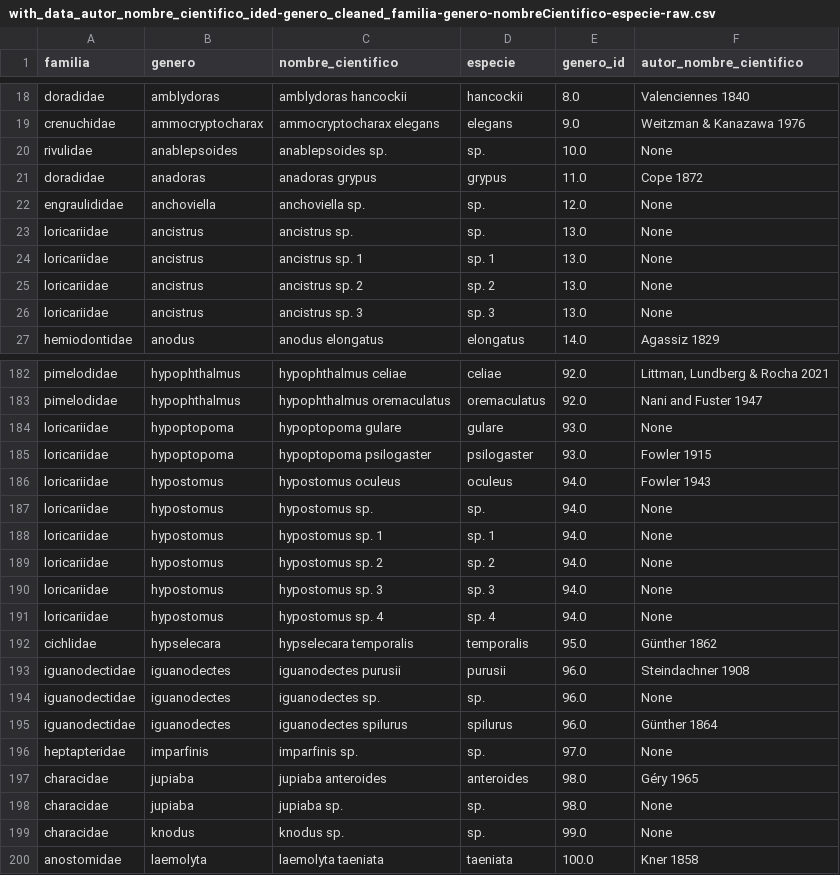
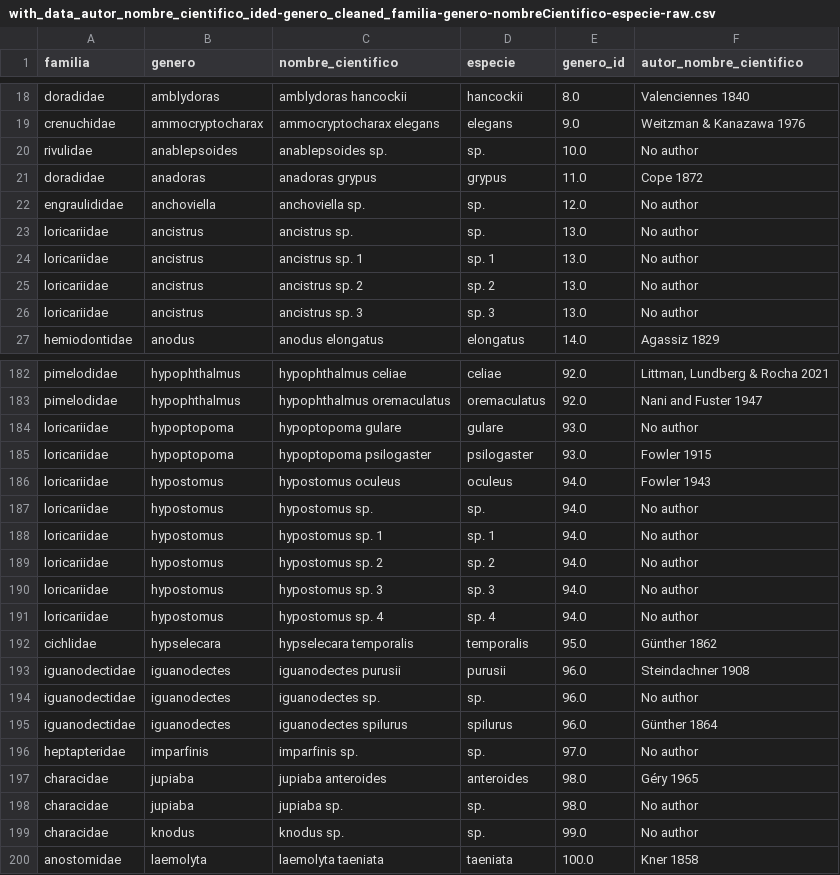
Before and after one commit to ccasado16/ichthyology-scripts-n-data, a CSV file: species/with_data_autor_nombre_cientifico_ided-genero_cleaned_familia-genero-nombreCientifico-especie-raw.csv, drawn as a sheet; only a part is shown, gaps mark what is left out; the diff covers the shown part only.

Commit message:
no author

```diff
--- a/species/with_data_autor_nombre_cientifico_ided-genero_cleaned_familia-genero-nombreCientifico-especie-raw.csv
+++ b/species/with_data_autor_nombre_cientifico_ided-genero_cleaned_familia-genero-nombreCientifico-especie-raw.csv
@@ -19,9 +19,9 @@ doradidae,amblydoras,amblydoras hancockii,hancockii,8.0,Valenciennes 1840
 crenuchidae,ammocryptocharax,ammocryptocharax elegans,elegans,9.0,Weitzman & Kanazawa 1976
-rivulidae,anablepsoides,anablepsoides sp.,sp.,10.0,None
+rivulidae,anablepsoides,anablepsoides sp.,sp.,10.0,No author
 doradidae,anadoras,anadoras grypus,grypus,11.0,Cope 1872
-engraulididae,anchoviella,anchoviella sp.,sp.,12.0,None
-loricariidae,ancistrus,ancistrus sp.,sp.,13.0,None
-loricariidae,ancistrus,ancistrus sp. 1,sp. 1,13.0,None
-loricariidae,ancistrus,ancistrus sp. 2,sp. 2,13.0,None
-loricariidae,ancistrus,ancistrus sp. 3,sp. 3,13.0,None
+engraulididae,anchoviella,anchoviella sp.,sp.,12.0,No author
+loricariidae,ancistrus,ancistrus sp.,sp.,13.0,No author
+loricariidae,ancistrus,ancistrus sp. 1,sp. 1,13.0,No author
+loricariidae,ancistrus,ancistrus sp. 2,sp. 2,13.0,No author
+loricariidae,ancistrus,ancistrus sp. 3,sp. 3,13.0,No author
 hemiodontidae,anodus,anodus elongatus,elongatus,14.0,Agassiz 1829
@@ -183,18 +183,18 @@ pimelodidae,hypophthalmus,hypophthalmus celiae,celiae,92.0,"Littman, Lundberg &
 pimelodidae,hypophthalmus,hypophthalmus oremaculatus,oremaculatus,92.0,Nani and Fuster 1947
-loricariidae,hypoptopoma,hypoptopoma gulare,gulare,93.0,None
+loricariidae,hypoptopoma,hypoptopoma gulare,gulare,93.0,No author
 loricariidae,hypoptopoma,hypoptopoma psilogaster,psilogaster,93.0,Fowler 1915
 loricariidae,hypostomus,hypostomus oculeus,oculeus,94.0,Fowler 1943
-loricariidae,hypostomus,hypostomus sp.,sp.,94.0,None
-loricariidae,hypostomus,hypostomus sp. 1,sp. 1,94.0,None
-loricariidae,hypostomus,hypostomus sp. 2,sp. 2,94.0,None
-loricariidae,hypostomus,hypostomus sp. 3,sp. 3,94.0,None
-loricariidae,hypostomus,hypostomus sp. 4,sp. 4,94.0,None
+loricariidae,hypostomus,hypostomus sp.,sp.,94.0,No author
+loricariidae,hypostomus,hypostomus sp. 1,sp. 1,94.0,No author
+loricariidae,hypostomus,hypostomus sp. 2,sp. 2,94.0,No author
+loricariidae,hypostomus,hypostomus sp. 3,sp. 3,94.0,No author
+loricariidae,hypostomus,hypostomus sp. 4,sp. 4,94.0,No author
 cichlidae,hypselecara,hypselecara temporalis,temporalis,95.0,Günther 1862
 iguanodectidae,iguanodectes,iguanodectes purusii,purusii,96.0,Steindachner 1908
-iguanodectidae,iguanodectes,iguanodectes sp.,sp.,96.0,None
+iguanodectidae,iguanodectes,iguanodectes sp.,sp.,96.0,No author
 iguanodectidae,iguanodectes,iguanodectes spilurus,spilurus,96.0,Günther 1864
-heptapteridae,imparfinis,imparfinis sp.,sp.,97.0,None
+heptapteridae,imparfinis,imparfinis sp.,sp.,97.0,No author
 characidae,jupiaba,jupiaba anteroides,anteroides,98.0,Géry 1965
-characidae,jupiaba,jupiaba sp.,sp.,98.0,None
-characidae,knodus,knodus sp.,sp.,99.0,None
+characidae,jupiaba,jupiaba sp.,sp.,98.0,No author
+characidae,knodus,knodus sp.,sp.,99.0,No author
 anostomidae,laemolyta,laemolyta taeniata,taeniata,100.0,Kner 1858
```
Also changed, not shown: 52 edited cells elsewhere in this file, 1 other file.
